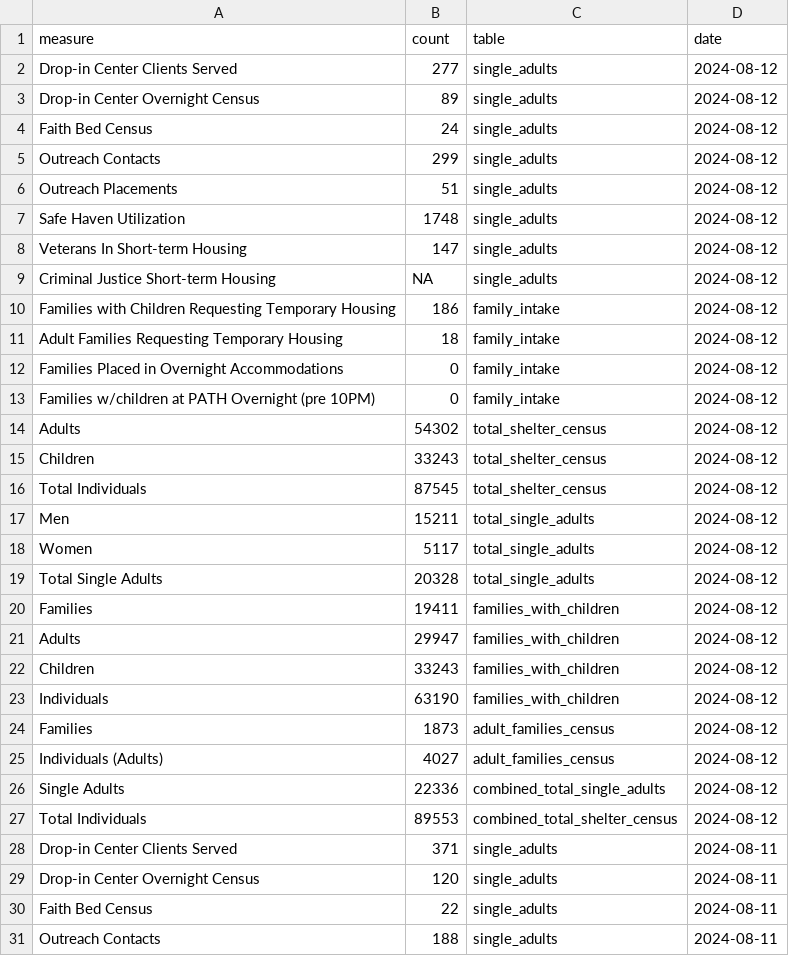
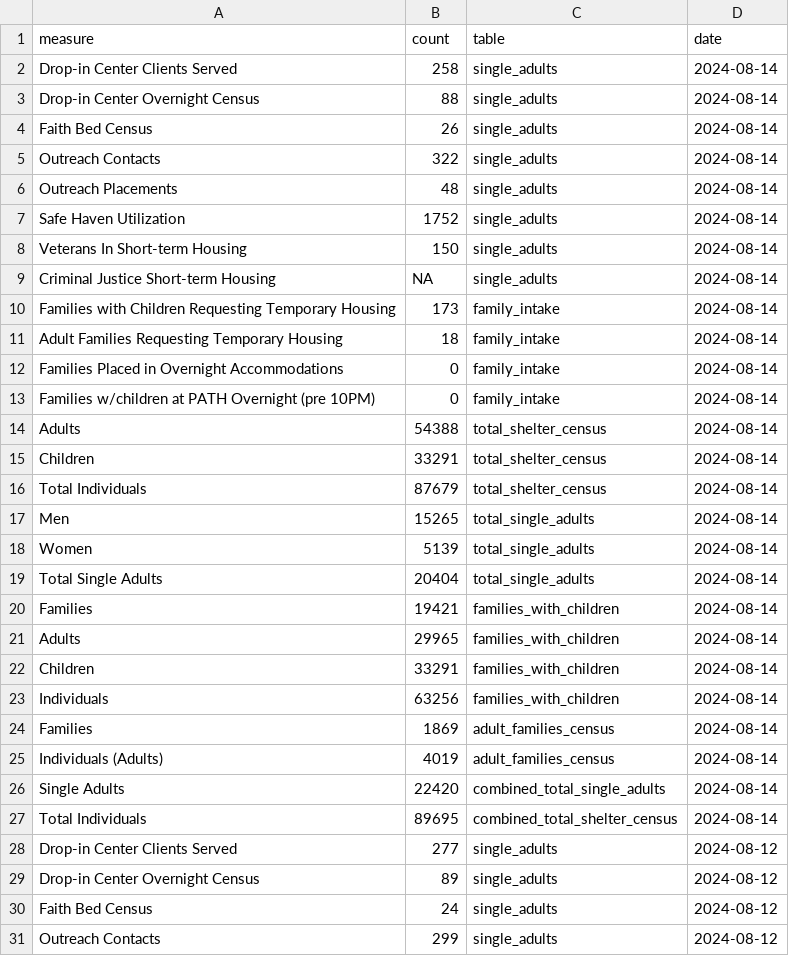
Before and after one commit to anesta95/nyc_shelter_count, a CSV file: data/dhs_daily_report.csv, drawn as a sheet; only a part is shown; the shorter side is filled out with more unchanged rows; the diff names each change by its address in the sheet, - before the commit and + after, or states it on an @@ line.

```diff
--- a/data/dhs_daily_report.csv
+++ b/data/dhs_daily_report.csv
+row 2: Drop-in Center Clients Served | 258 | single_adults | 2024-08-14
+row 3: Drop-in Center Overnight Census | 88 | single_adults | 2024-08-14
+row 4: Faith Bed Census | 26 | single_adults | 2024-08-14
+row 5: Outreach Contacts | 322 | single_adults | 2024-08-14
+row 6: Outreach Placements | 48 | single_adults | 2024-08-14
+row 7: Safe Haven Utilization | 1752 | single_adults | 2024-08-14
+row 8: Veterans In Short-term Housing | 150 | single_adults | 2024-08-14
+row 9: Criminal Justice Short-term Housing | NA | single_adults | 2024-08-14
+row 10: Families with Children Requesting Temporary Housing | 173 | family_intake | 2024-08-14
+row 11: Adult Families Requesting Temporary Housing | 18 | family_intake | 2024-08-14
+row 12: Families Placed in Overnight Accommodations | 0 | family_intake | 2024-08-14
+row 13: Families w/children at PATH Overnight (pre 10PM) | 0 | family_intake | 2024-08-14
+row 14: Adults | 54388 | total_shelter_census | 2024-08-14
+row 15: Children | 33291 | total_shelter_census | 2024-08-14
+row 16: Total Individuals | 87679 | total_shelter_census | 2024-08-14
+row 17: Men | 15265 | total_single_adults | 2024-08-14
+row 18: Women | 5139 | total_single_adults | 2024-08-14
+row 19: Total Single Adults | 20404 | total_single_adults | 2024-08-14
+row 20: Families | 19421 | families_with_children | 2024-08-14
+row 21: Adults | 29965 | families_with_children | 2024-08-14
+row 22: Children | 33291 | families_with_children | 2024-08-14
+row 23: Individuals | 63256 | families_with_children | 2024-08-14
+row 24: Families | 1869 | adult_families_census | 2024-08-14
+row 25: Individuals (Adults) | 4019 | adult_families_census | 2024-08-14
+row 26: Single Adults | 22420 | combined_total_single_adults | 2024-08-14
+row 27: Total Individuals | 89695 | combined_total_shelter_census | 2024-08-14
```
Also changed, not shown: data/dhs_daily_report_open_data_nyc_socrata.csv, 1 other file.
